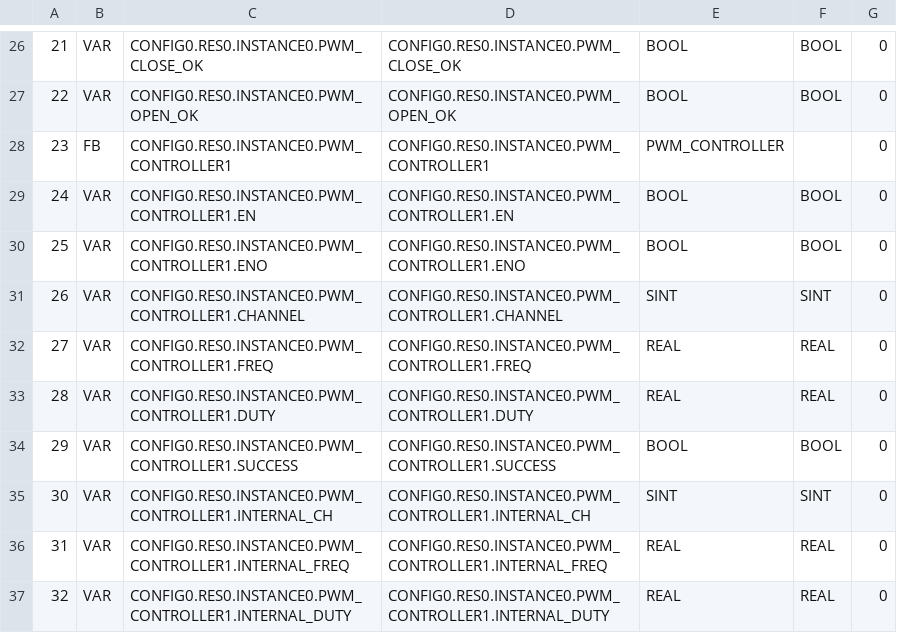
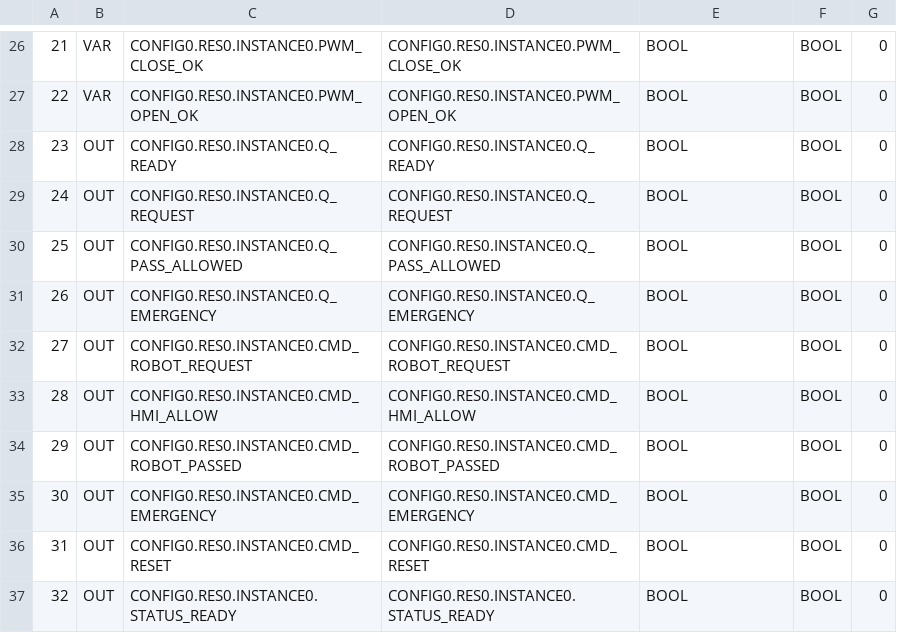
Before and after one commit to codermery/OpenPLC-with-julide, a CSV file: gate/build/ESP8266 NodeMCU/src/VARIABLES.csv, drawn as a sheet; only a part is shown, gaps mark what is left out; the diff covers the shown part only.

Commit message:
Finalize JULIDE robot and gate controller with safety and config improvements.
Add EEPROM-backed PLC IP and web safety settings, motor braking and direction fixes on JULIDE, consolidate gate PWM logic, and include the project delivery report.

```diff
--- a/gate/build/ESP8266 NodeMCU/src/VARIABLES.csv
+++ b/gate/build/ESP8266 NodeMCU/src/VARIABLES.csv
@@ -27,11 +27,11 @@
 22;VAR;CONFIG0.RES0.INSTANCE0.PWM_OPEN_OK;CONFIG0.RES0.INSTANCE0.PWM_OPEN_OK;BOOL;BOOL;0;
-23;FB;CONFIG0.RES0.INSTANCE0.PWM_CONTROLLER1;CONFIG0.RES0.INSTANCE0.PWM_CONTROLLER1;PWM_CONTROLLER;;0;
-24;VAR;CONFIG0.RES0.INSTANCE0.PWM_CONTROLLER1.EN;CONFIG0.RES0.INSTANCE0.PWM_CONTROLLER1.EN;BOOL;BOOL;0;
-25;VAR;CONFIG0.RES0.INSTANCE0.PWM_CONTROLLER1.ENO;CONFIG0.RES0.INSTANCE0.PWM_CONTROLLER1.ENO;BOOL;BOOL;0;
-26;VAR;CONFIG0.RES0.INSTANCE0.PWM_CONTROLLER1.CHANNEL;CONFIG0.RES0.INSTANCE0.PWM_CONTROLLER1.CHANNEL;SINT;SINT;0;
-27;VAR;CONFIG0.RES0.INSTANCE0.PWM_CONTROLLER1.FREQ;CONFIG0.RES0.INSTANCE0.PWM_CONTROLLER1.FREQ;REAL;REAL;0;
-28;VAR;CONFIG0.RES0.INSTANCE0.PWM_CONTROLLER1.DUTY;CONFIG0.RES0.INSTANCE0.PWM_CONTROLLER1.DUTY;REAL;REAL;0;
-29;VAR;CONFIG0.RES0.INSTANCE0.PWM_CONTROLLER1.SUCCESS;CONFIG0.RES0.INSTANCE0.PWM_CONTROLLER1.SUCCESS;BOOL;BOOL;0;
-30;VAR;CONFIG0.RES0.INSTANCE0.PWM_CONTROLLER1.INTERNAL_CH;CONFIG0.RES0.INSTANCE0.PWM_CONTROLLER1.INTERNAL_CH;SINT;SINT;0;
-31;VAR;CONFIG0.RES0.INSTANCE0.PWM_CONTROLLER1.INTERNAL_FREQ;CONFIG0.RES0.INSTANCE0.PWM_CONTROLLER1.INTERNAL_FREQ;REAL;REAL;0;
-32;VAR;CONFIG0.RES0.INSTANCE0.PWM_CONTROLLER1.INTERNAL_DUTY;CONFIG0.RES0.INSTANCE0.PWM_CONTROLLER1.INTERNAL_DUTY;REAL;REAL;0;
+23;OUT;CONFIG0.RES0.INSTANCE0.Q_READY;CONFIG0.RES0.INSTANCE0.Q_READY;BOOL;BOOL;0;
+24;OUT;CONFIG0.RES0.INSTANCE0.Q_REQUEST;CONFIG0.RES0.INSTANCE0.Q_REQUEST;BOOL;BOOL;0;
+25;OUT;CONFIG0.RES0.INSTANCE0.Q_PASS_ALLOWED;CONFIG0.RES0.INSTANCE0.Q_PASS_ALLOWED;BOOL;BOOL;0;
+26;OUT;CONFIG0.RES0.INSTANCE0.Q_EMERGENCY;CONFIG0.RES0.INSTANCE0.Q_EMERGENCY;BOOL;BOOL;0;
+27;OUT;CONFIG0.RES0.INSTANCE0.CMD_ROBOT_REQUEST;CONFIG0.RES0.INSTANCE0.CMD_ROBOT_REQUEST;BOOL;BOOL;0;
+28;OUT;CONFIG0.RES0.INSTANCE0.CMD_HMI_ALLOW;CONFIG0.RES0.INSTANCE0.CMD_HMI_ALLOW;BOOL;BOOL;0;
+29;OUT;CONFIG0.RES0.INSTANCE0.CMD_ROBOT_PASSED;CONFIG0.RES0.INSTANCE0.CMD_ROBOT_PASSED;BOOL;BOOL;0;
+30;OUT;CONFIG0.RES0.INSTANCE0.CMD_EMERGENCY;CONFIG0.RES0.INSTANCE0.CMD_EMERGENCY;BOOL;BOOL;0;
+31;OUT;CONFIG0.RES0.INSTANCE0.CMD_RESET;CONFIG0.RES0.INSTANCE0.CMD_RESET;BOOL;BOOL;0;
+32;OUT;CONFIG0.RES0.INSTANCE0.STATUS_READY;CONFIG0.RES0.INSTANCE0.STATUS_READY;BOOL;BOOL;0;
```
Also changed, not shown: 20 removed rows and 11 edited cells elsewhere in this file, 12 other files.
